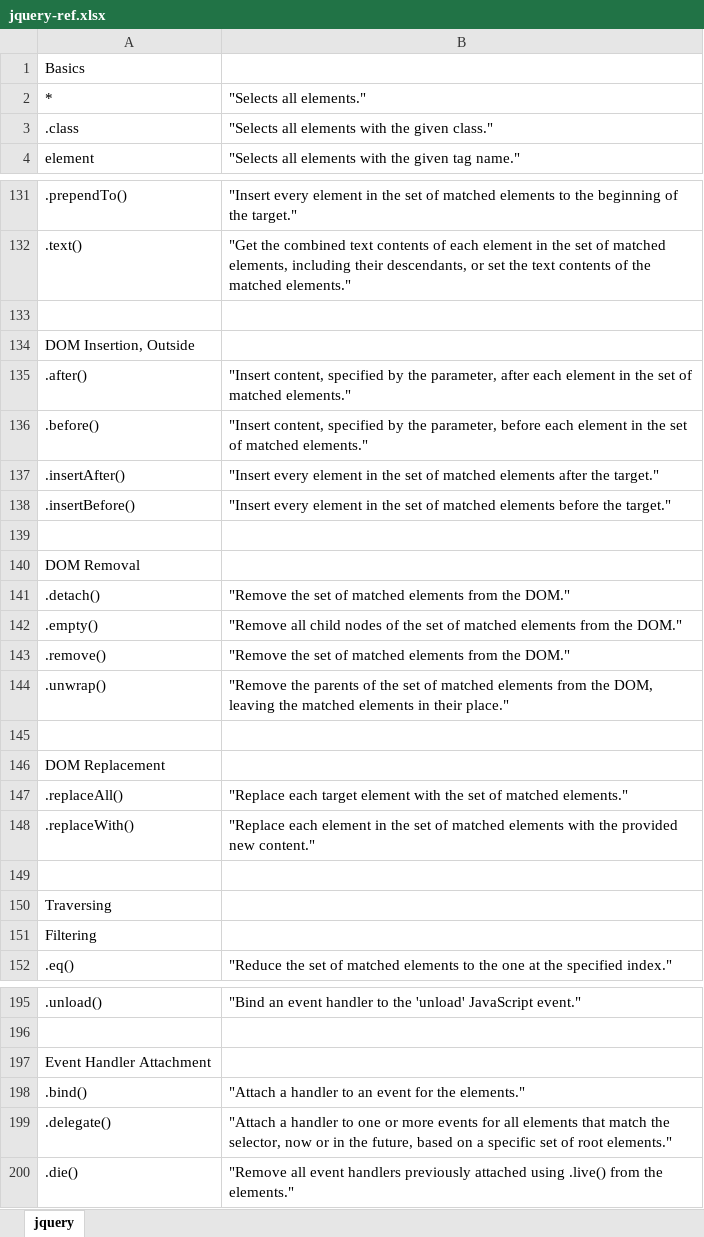
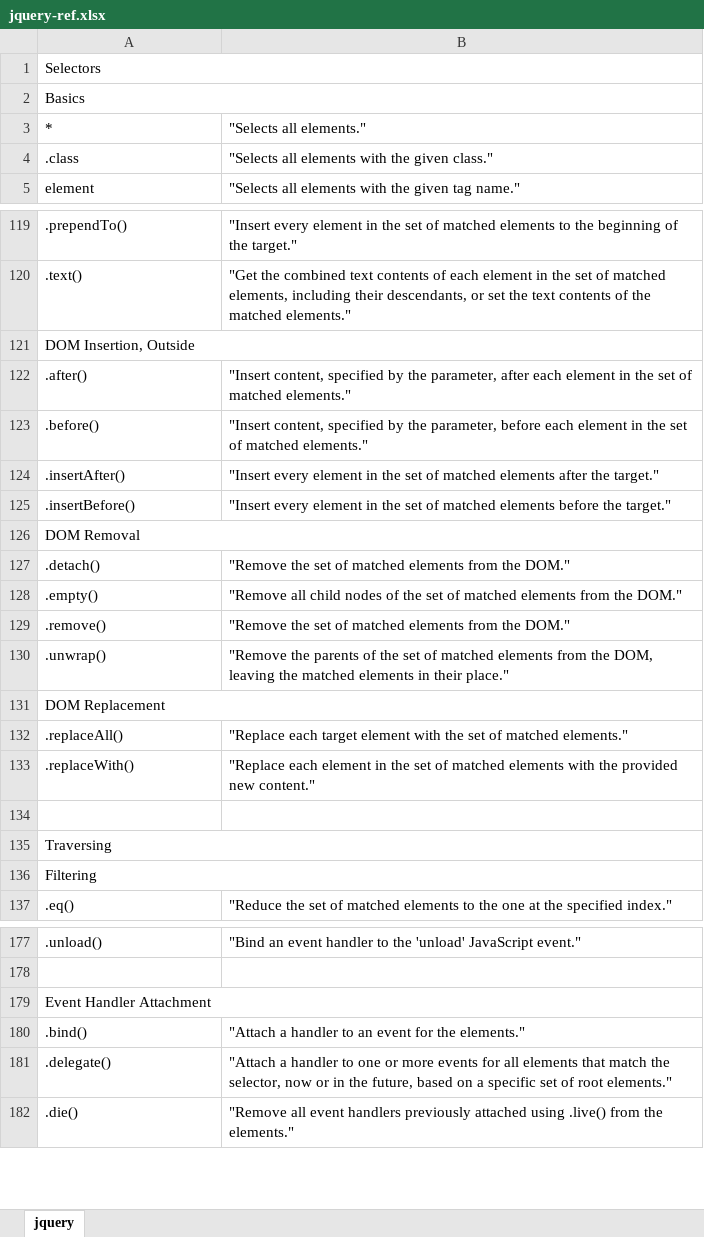
Before and after one commit to mysterr/refs, an Excel workbook: jquery-ref.xlsx, sheet jquery, drawn as a sheet; only a part is shown, gaps mark what is left out; values as stored, in another font and other column widths than the file's, no cell formats; removed rows and columns are numbered as before the commit, all else as after; the diff covers the shown part only; the diff names each change by its address in the sheet, - before the commit and + after, or states it on an @@ line.

Commit message:
new query reference

```diff
--- a/jquery-ref.xlsx (sheet jquery)
+++ b/jquery-ref.xlsx (sheet jquery)
+row 1: Selectors
+A2:B2 merged
-row 133: (empty)
+A121:B121 merged
-row 139: (empty)
+A126:B126 merged
-row 145: (empty)
+A131:B131 merged
+A135:B135 merged
+A136:B136 merged
+A179:B179 merged
```
Also changed, not shown: 32 removed rows and merged cells elsewhere in this sheet, cell formats.
